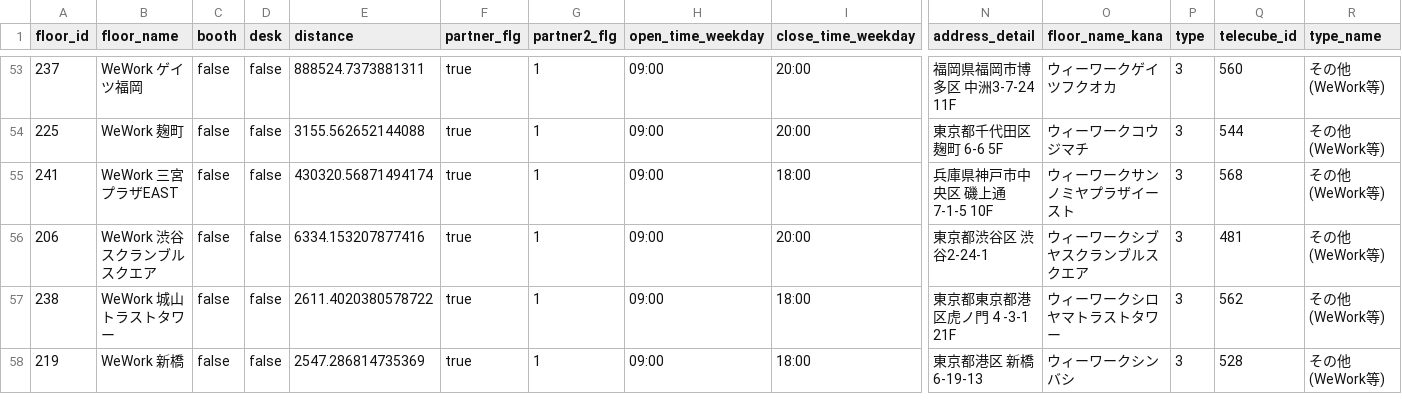
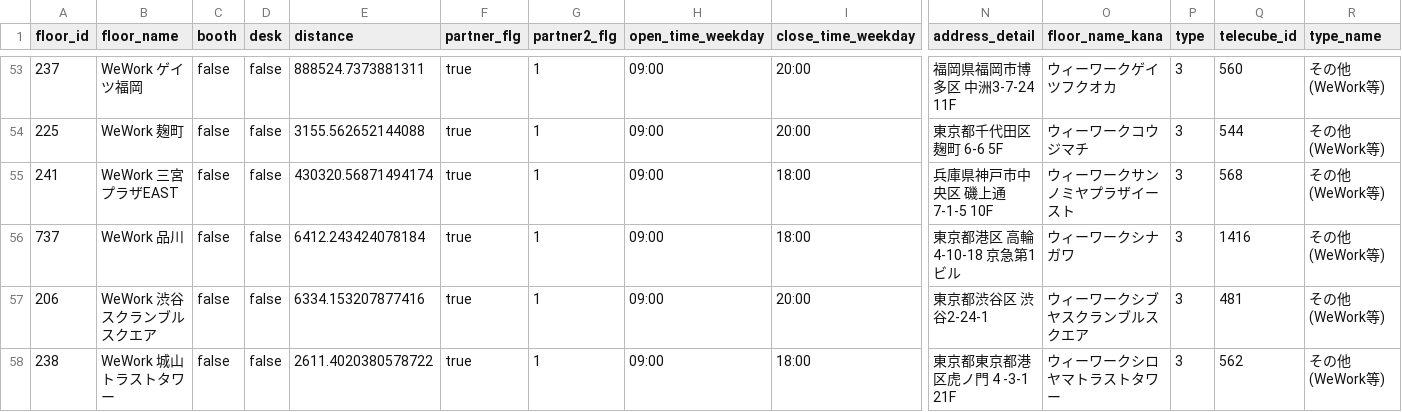
Before and after one commit to code4fukui/workbox, a CSV file: workbox-stationwork.csv, drawn as a sheet; only a part is shown, gaps mark what is left out; the shorter side is filled out with more unchanged rows; rows hold the shown columns only; the diff names each change by its address in the sheet, - before the commit and + after, or states it on an @@ line.

Commit message:
update data

```diff
--- a/workbox-stationwork.csv
+++ b/workbox-stationwork.csv
+row 56: 737 | WeWork 品川 | false | false | 6412.243424078184 | true | 1 | 09:00 | 18:00 | 東京都港区 高輪4-10-18 京急第1ビル | ウィーワークシナガワ | 3 | 1416 | その他(WeWork等)
```
Also changed, not shown: workbox-telecube.csv, 2 other files.
